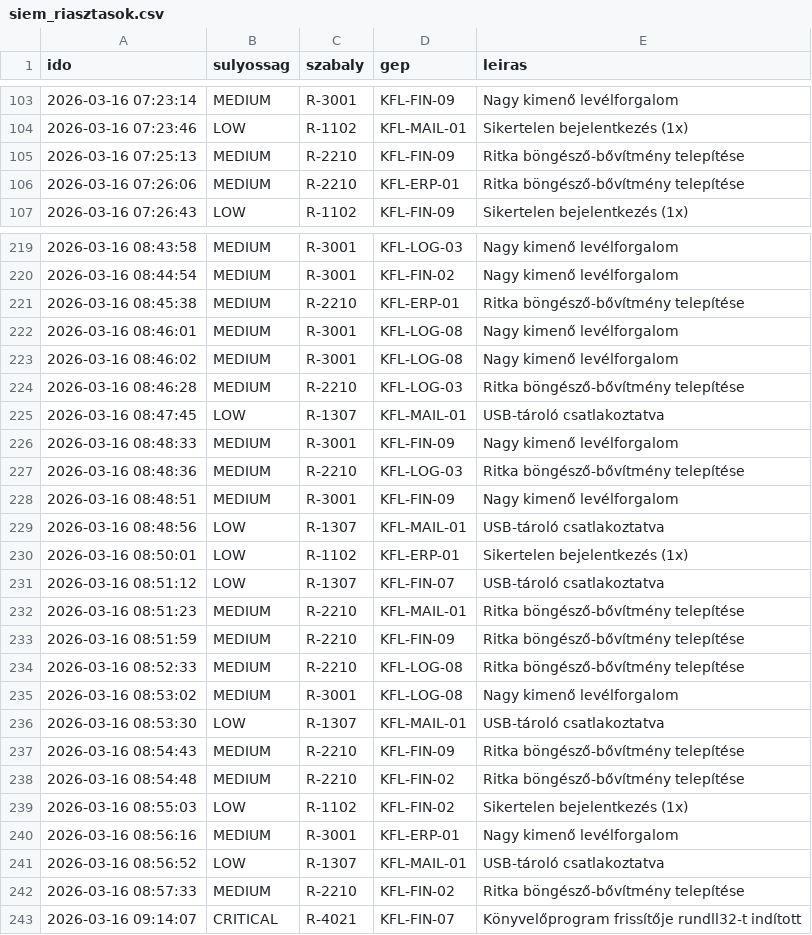
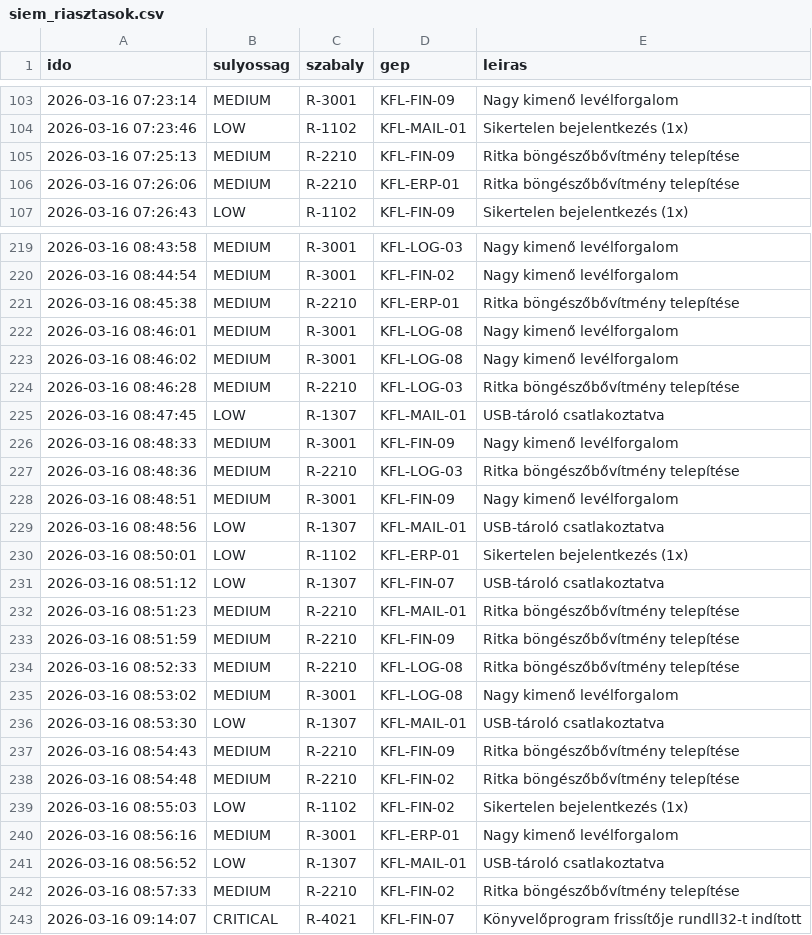
Before and after one commit to AkosOrb/RED_v_BLUE, a CSV file: ctf/tasks/blue/hard/L1/blue-hard-L1-kfl/files/siem_riasztasok.csv, drawn as a sheet; only a part is shown, gaps mark what is left out; the diff covers the shown part only.

```diff
--- a/ctf/tasks/blue/hard/L1/blue-hard-L1-kfl/files/siem_riasztasok.csv
+++ b/ctf/tasks/blue/hard/L1/blue-hard-L1-kfl/files/siem_riasztasok.csv
@@ -104,4 +104,4 @@ ido,sulyossag,szabaly,gep,leiras
 2026-03-16 07:23:46,LOW,R-1102,KFL-MAIL-01,Sikertelen bejelentkezés (1x)
-2026-03-16 07:25:13,MEDIUM,R-2210,KFL-FIN-09,Ritka böngésző-bővítmény telepítése
-2026-03-16 07:26:06,MEDIUM,R-2210,KFL-ERP-01,Ritka böngésző-bővítmény telepítése
+2026-03-16 07:25:13,MEDIUM,R-2210,KFL-FIN-09,Ritka böngészőbővítmény telepítése
+2026-03-16 07:26:06,MEDIUM,R-2210,KFL-ERP-01,Ritka böngészőbővítmény telepítése
 2026-03-16 07:26:43,LOW,R-1102,KFL-FIN-09,Sikertelen bejelentkezés (1x)
@@ -220,9 +220,9 @@ ido,sulyossag,szabaly,gep,leiras
 2026-03-16 08:44:54,MEDIUM,R-3001,KFL-FIN-02,Nagy kimenő levélforgalom
-2026-03-16 08:45:38,MEDIUM,R-2210,KFL-ERP-01,Ritka böngésző-bővítmény telepítése
+2026-03-16 08:45:38,MEDIUM,R-2210,KFL-ERP-01,Ritka böngészőbővítmény telepítése
 2026-03-16 08:46:01,MEDIUM,R-3001,KFL-LOG-08,Nagy kimenő levélforgalom
 2026-03-16 08:46:02,MEDIUM,R-3001,KFL-LOG-08,Nagy kimenő levélforgalom
-2026-03-16 08:46:28,MEDIUM,R-2210,KFL-LOG-03,Ritka böngésző-bővítmény telepítése
+2026-03-16 08:46:28,MEDIUM,R-2210,KFL-LOG-03,Ritka böngészőbővítmény telepítése
 2026-03-16 08:47:45,LOW,R-1307,KFL-MAIL-01,USB-tároló csatlakoztatva
 2026-03-16 08:48:33,MEDIUM,R-3001,KFL-FIN-09,Nagy kimenő levélforgalom
-2026-03-16 08:48:36,MEDIUM,R-2210,KFL-LOG-03,Ritka böngésző-bővítmény telepítése
+2026-03-16 08:48:36,MEDIUM,R-2210,KFL-LOG-03,Ritka böngészőbővítmény telepítése
 2026-03-16 08:48:51,MEDIUM,R-3001,KFL-FIN-09,Nagy kimenő levélforgalom
@@ -231,9 +231,9 @@ ido,sulyossag,szabaly,gep,leiras
 2026-03-16 08:51:12,LOW,R-1307,KFL-FIN-07,USB-tároló csatlakoztatva
-2026-03-16 08:51:23,MEDIUM,R-2210,KFL-MAIL-01,Ritka böngésző-bővítmény telepítése
-2026-03-16 08:51:59,MEDIUM,R-2210,KFL-FIN-09,Ritka böngésző-bővítmény telepítése
-2026-03-16 08:52:33,MEDIUM,R-2210,KFL-LOG-08,Ritka böngésző-bővítmény telepítése
+2026-03-16 08:51:23,MEDIUM,R-2210,KFL-MAIL-01,Ritka böngészőbővítmény telepítése
+2026-03-16 08:51:59,MEDIUM,R-2210,KFL-FIN-09,Ritka böngészőbővítmény telepítése
+2026-03-16 08:52:33,MEDIUM,R-2210,KFL-LOG-08,Ritka böngészőbővítmény telepítése
 2026-03-16 08:53:02,MEDIUM,R-3001,KFL-LOG-08,Nagy kimenő levélforgalom
 2026-03-16 08:53:30,LOW,R-1307,KFL-MAIL-01,USB-tároló csatlakoztatva
-2026-03-16 08:54:43,MEDIUM,R-2210,KFL-FIN-09,Ritka böngésző-bővítmény telepítése
-2026-03-16 08:54:48,MEDIUM,R-2210,KFL-FIN-02,Ritka böngésző-bővítmény telepítése
+2026-03-16 08:54:43,MEDIUM,R-2210,KFL-FIN-09,Ritka böngészőbővítmény telepítése
+2026-03-16 08:54:48,MEDIUM,R-2210,KFL-FIN-02,Ritka böngészőbővítmény telepítése
 2026-03-16 08:55:03,LOW,R-1102,KFL-FIN-02,Sikertelen bejelentkezés (1x)
@@ -241,3 +241,3 @@ ido,sulyossag,szabaly,gep,leiras
 2026-03-16 08:56:52,LOW,R-1307,KFL-MAIL-01,USB-tároló csatlakoztatva
-2026-03-16 08:57:33,MEDIUM,R-2210,KFL-FIN-02,Ritka böngésző-bővítmény telepítése
+2026-03-16 08:57:33,MEDIUM,R-2210,KFL-FIN-02,Ritka böngészőbővítmény telepítése
 2026-03-16 09:14:07,CRITICAL,R-4021,KFL-FIN-07,Könyvelőprogram frissítője rundll32-t indított
```
Also changed, not shown: 44 edited cells elsewhere in this file, ctf/tasks/blue/easy/L1/blue-easy-L1-csk/files/siem_riasztasok.csv, ctf/tasks/blue/easy/L1/blue-easy-L1-kfl/files/siem_riasztasok.csv, 23 other files.
